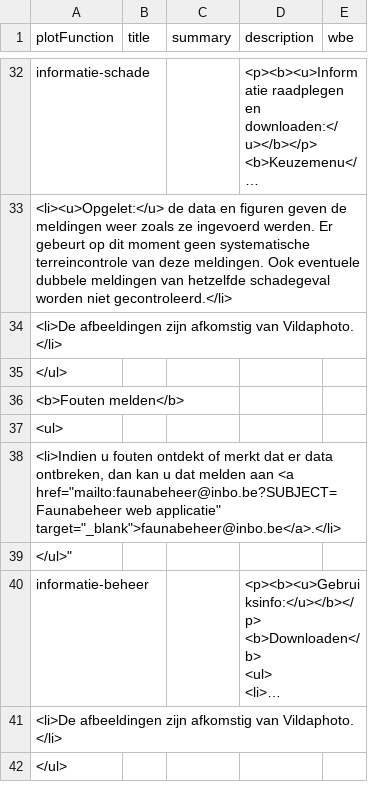
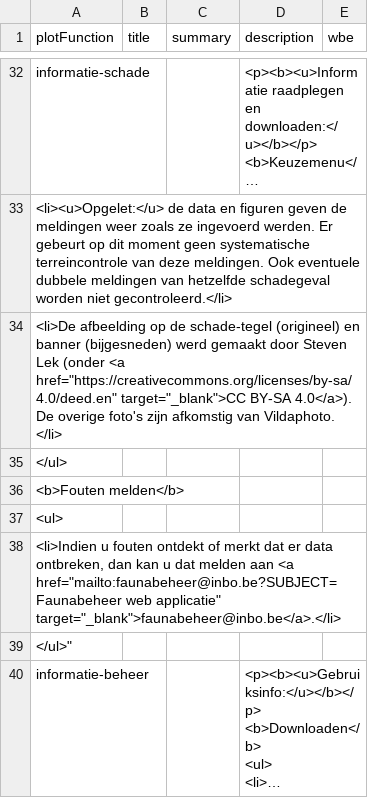
Before and after one commit to inbo/reporting-rshiny-grofwildjacht, a CSV file: reporting-grofwild/inst/extdata/uiText.csv, drawn as a sheet; only a part is shown, gaps mark what is left out; the shorter side is filled out with more unchanged rows; long unchanged cells end in ….

Commit message:
Add credits to the owner, adjustments, and the license under which the work is published

```diff
--- a/reporting-grofwild/inst/extdata/uiText.csv
+++ b/reporting-grofwild/inst/extdata/uiText.csv
@@ -48,3 +48,3 @@
       <li><u>Opgelet:</u> de data en figuren geven de meldingen weer zoals ze ingevoerd werden. Er gebeurt op dit moment geen systematische terreincontrole van deze meldingen. Ook eventuele dubbele meldingen van hetzelfde schadegeval worden niet gecontroleerd.</li>
-      <li>De afbeeldingen zijn afkomstig van Vildaphoto. </li>
+      <li>De afbeelding op de schade-tegel (origineel) en banner (bijgesneden) werd gemaakt door Steven Lek  (onder <a href="https://creativecommons.org/licenses/by-sa/4.0/deed.en" target="_blank">CC BY-SA 4.0</a>).  De overige foto's zijn afkomstig van Vildaphoto. </li>
     </ul>
```
